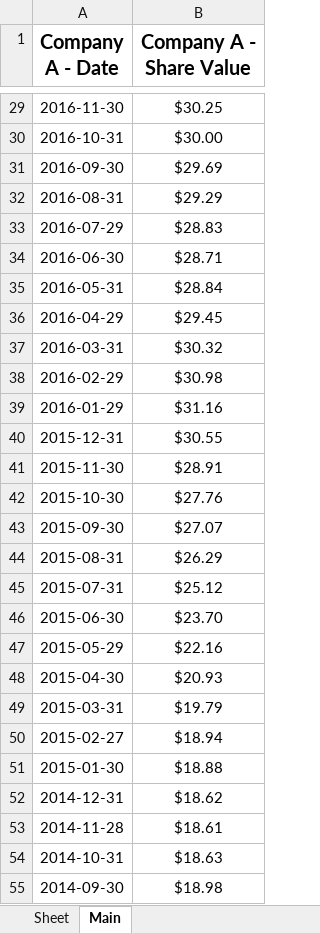
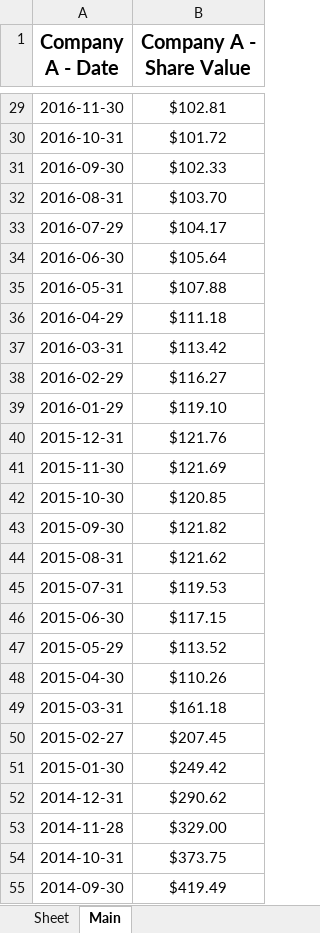
Before and after one commit to NIAGroup/PyStock, an Excel workbook: TestWebApp/the_site/results.xlsx, sheet Main, drawn as a sheet; only a part is shown, gaps mark what is left out; values as stored, in another font and other column widths than the file's, no borders; the diff covers the shown part only; the diff names each change by its address in the sheet, - before the commit and + after, or states it on an @@ line.

```diff
--- a/TestWebApp/the_site/results.xlsx (sheet Main)
+++ b/TestWebApp/the_site/results.xlsx (sheet Main)
-B29 (Company A - Share Value): $30.25
+B29 (Company A - Share Value): $102.81
-B30 (Company A - Share Value): $30.00
+B30 (Company A - Share Value): $101.72
-B31 (Company A - Share Value): $29.69
+B31 (Company A - Share Value): $102.33
-B32 (Company A - Share Value): $29.29
+B32 (Company A - Share Value): $103.70
-B33 (Company A - Share Value): $28.83
+B33 (Company A - Share Value): $104.17
-B34 (Company A - Share Value): $28.71
+B34 (Company A - Share Value): $105.64
-B35 (Company A - Share Value): $28.84
+B35 (Company A - Share Value): $107.88
-B36 (Company A - Share Value): $29.45
+B36 (Company A - Share Value): $111.18
-B37 (Company A - Share Value): $30.32
+B37 (Company A - Share Value): $113.42
-B38 (Company A - Share Value): $30.98
+B38 (Company A - Share Value): $116.27
-B39 (Company A - Share Value): $31.16
+B39 (Company A - Share Value): $119.10
-B40 (Company A - Share Value): $30.55
+B40 (Company A - Share Value): $121.76
-B41 (Company A - Share Value): $28.91
+B41 (Company A - Share Value): $121.69
-B42 (Company A - Share Value): $27.76
+B42 (Company A - Share Value): $120.85
-B43 (Company A - Share Value): $27.07
+B43 (Company A - Share Value): $121.82
-B44 (Company A - Share Value): $26.29
+B44 (Company A - Share Value): $121.62
-B45 (Company A - Share Value): $25.12
+B45 (Company A - Share Value): $119.53
-B46 (Company A - Share Value): $23.70
+B46 (Company A - Share Value): $117.15
-B47 (Company A - Share Value): $22.16
+B47 (Company A - Share Value): $113.52
-B48 (Company A - Share Value): $20.93
+B48 (Company A - Share Value): $110.26
-B49 (Company A - Share Value): $19.79
+B49 (Company A - Share Value): $161.18
-B50 (Company A - Share Value): $18.94
+B50 (Company A - Share Value): $207.45
-B51 (Company A - Share Value): $18.88
+B51 (Company A - Share Value): $249.42
-B52 (Company A - Share Value): $18.62
+B52 (Company A - Share Value): $290.62
-B53 (Company A - Share Value): $18.61
+B53 (Company A - Share Value): $329.00
-B54 (Company A - Share Value): $18.63
+B54 (Company A - Share Value): $373.75
-B55 (Company A - Share Value): $18.98
+B55 (Company A - Share Value): $419.49
```
Also changed, not shown: 217 edited cells elsewhere in this sheet, 1 other file.
